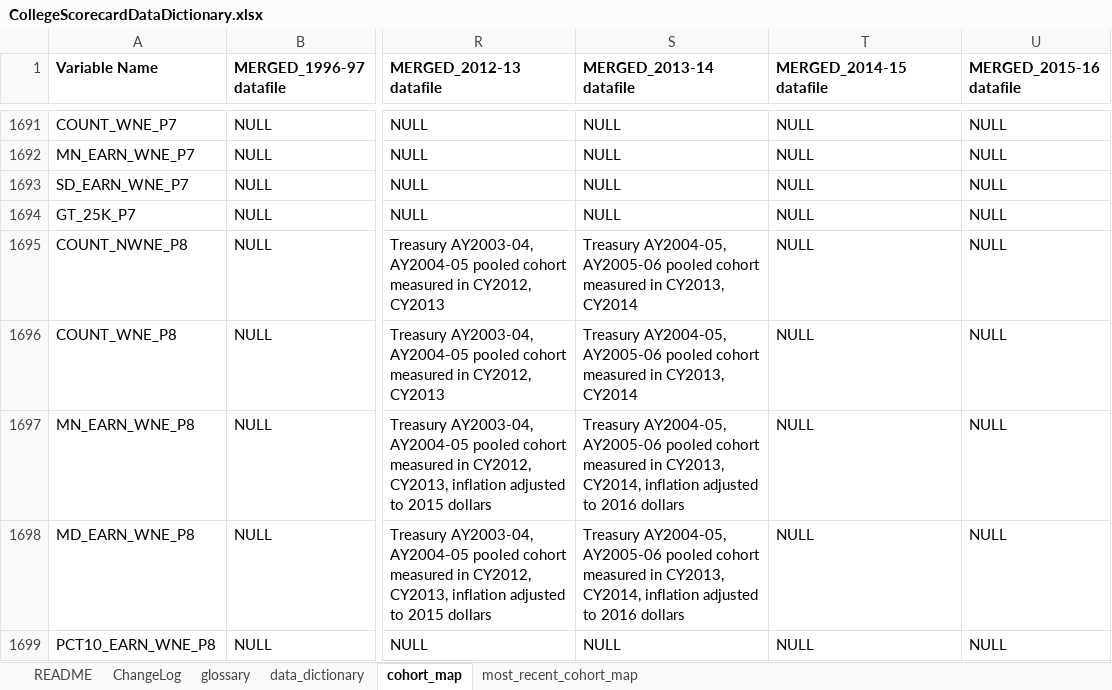
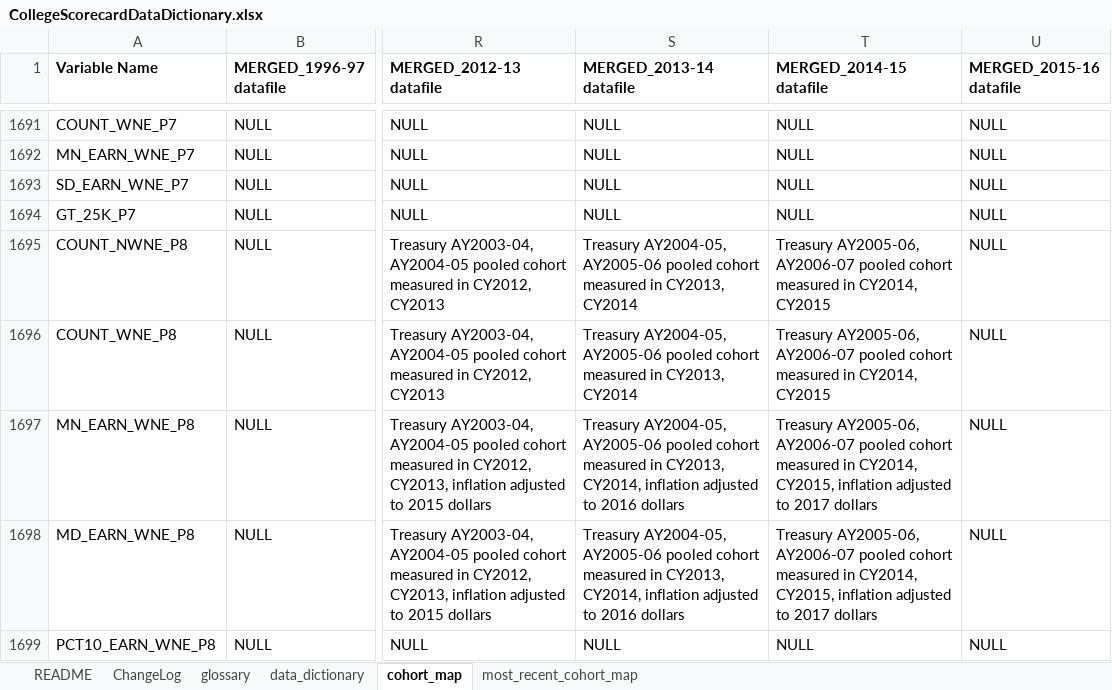
Before and after one commit to RTICWDT/college-scorecard, an Excel workbook: assets/CollegeScorecardDataDictionary.xlsx, sheet cohort_map, drawn as a sheet; only a part is shown, gaps mark what is left out; values as stored, in another font and other column widths than the file's, no borders; the diff covers the shown part only; the diff names each change by its address in the sheet, - before the commit and + after, or states it on an @@ line.

```diff
--- a/assets/CollegeScorecardDataDictionary.xlsx (sheet cohort_map)
+++ b/assets/CollegeScorecardDataDictionary.xlsx (sheet cohort_map)
-T1695:T1696 (MERGED_2014-15 datafile): NULL
+T1695:T1696 (MERGED_2014-15 datafile): Treasury AY2005-06, AY2006-07 pooled cohort measured in CY2014, CY2015
-T1697:T1698 (MERGED_2014-15 datafile): NULL
+T1697:T1698 (MERGED_2014-15 datafile): Treasury AY2005-06, AY2006-07 pooled cohort measured in CY2014, CY2015, inflation adjusted to 2017 dollars
```
Also changed, not shown: 3 added rows and 49 edited cells elsewhere in this sheet, sheet most_recent_cohort_map, sheet data_dictionary, sheet ChangeLog, 31 other files.
